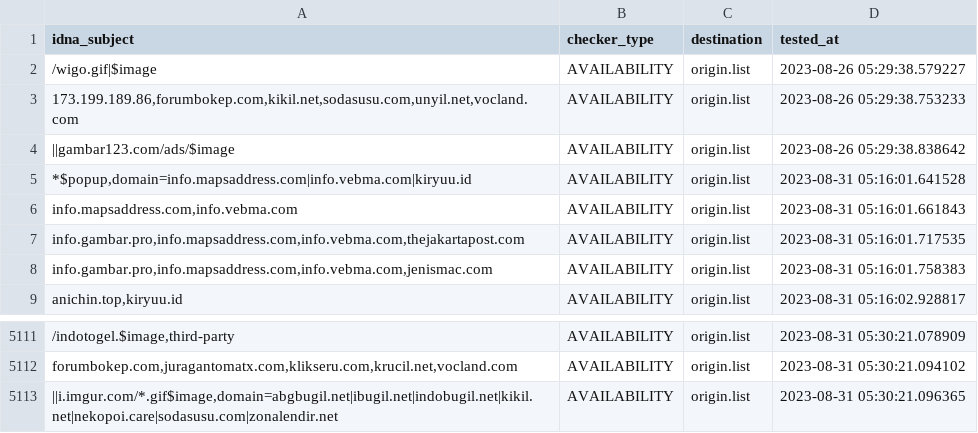
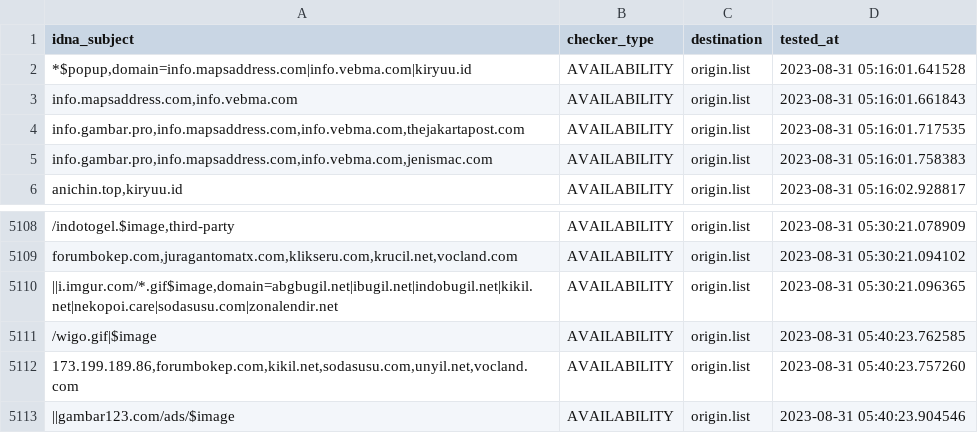
Before and after one commit to dead-hosts/indonesianadblockrules-subscriptions_git_ABPindo, a CSV file: .pyfunceble/inactive.csv, drawn as a sheet; only a part is shown, gaps mark what is left out; removed rows and columns are numbered as before the commit, all else as after; the diff names each change by its address in the sheet, - before the commit and + after, or states it on an @@ line.

```diff
--- a/.pyfunceble/inactive.csv
+++ b/.pyfunceble/inactive.csv
-row 2: /wigo.gif|$image | AVAILABILITY | origin.list | 2023-08-26 05:29:38.579227
-row 3: 173.199.189.86,forumbokep.com,kikil.net,sodasusu.com,unyil.net,vocland.com | AVAILABILITY | origin.list | 2023-08-26 05:29:38.753233
-row 4: ||gambar123.com/ads/$image | AVAILABILITY | origin.list | 2023-08-26 05:29:38.838642
+row 5111: /wigo.gif|$image | AVAILABILITY | origin.list | 2023-08-31 05:40:23.762585
+row 5112: 173.199.189.86,forumbokep.com,kikil.net,sodasusu.com,unyil.net,vocland.com | AVAILABILITY | origin.list | 2023-08-31 05:40:23.757260
+row 5113: ||gambar123.com/ads/$image | AVAILABILITY | origin.list | 2023-08-31 05:40:23.904546
```
Also changed, not shown: 15 other files.
